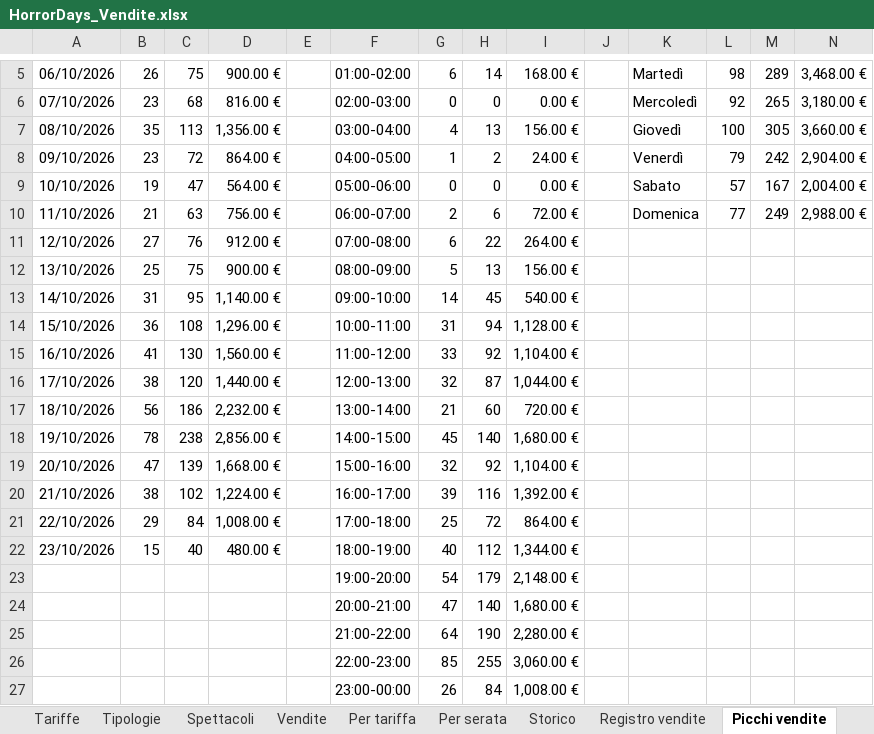
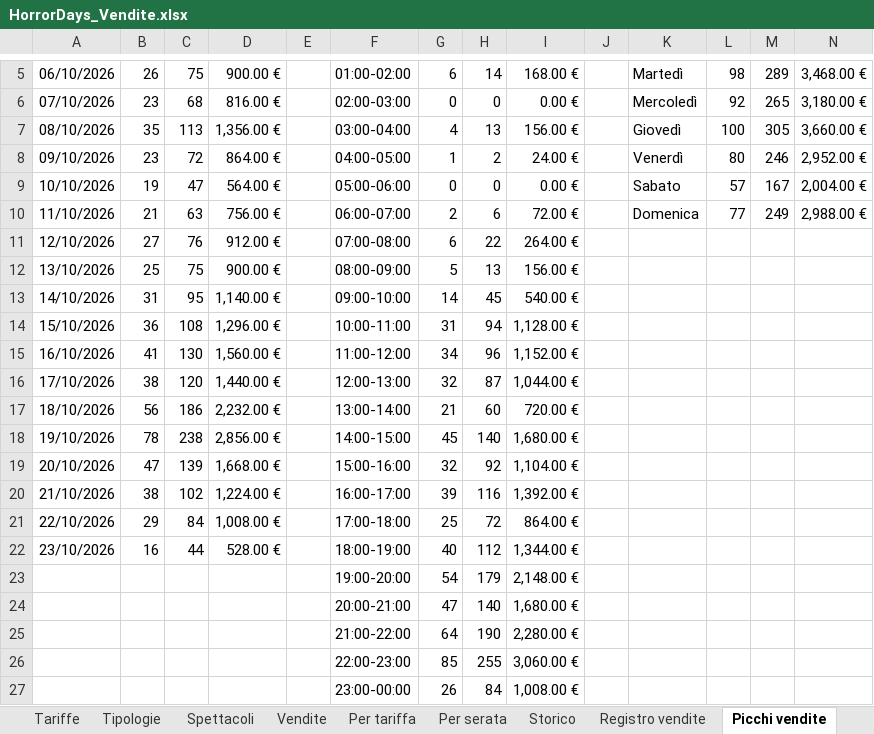
Before and after one commit to boostcreativeai-prog/HorrorDays, an Excel workbook: data/HorrorDays_Vendite.xlsx, sheet Picchi vendite, drawn as a sheet; only a part is shown, gaps mark what is left out; values as stored, in another font and other column widths than the file's, no borders; charts and pictures not drawn; the diff names each change by its address in the sheet, - before the commit and + after, or states it on an @@ line.

Commit message:
Report vendite 23/10/2026 12:28

```diff
--- a/data/HorrorDays_Vendite.xlsx (sheet Picchi vendite)
+++ b/data/HorrorDays_Vendite.xlsx (sheet Picchi vendite)
-L8: 79
+L8: 80
-M8: 242
+M8: 246
-N8: 2,904.00 €
+N8: 2,952.00 €
-G15: 33
+G15: 34
-H15: 92
+H15: 96
-I15: 1,104.00 €
+I15: 1,152.00 €
-B22: 15
+B22: 16
-C22: 40
+C22: 44
-D22: 480.00 €
+D22: 528.00 €
```
Also changed, not shown: sheet Registro vendite, sheet Storico, sheet Vendite, sheet Dashboard, charts or pictures, site/HorrorDays_Vendite.xlsx, 4 other files.
